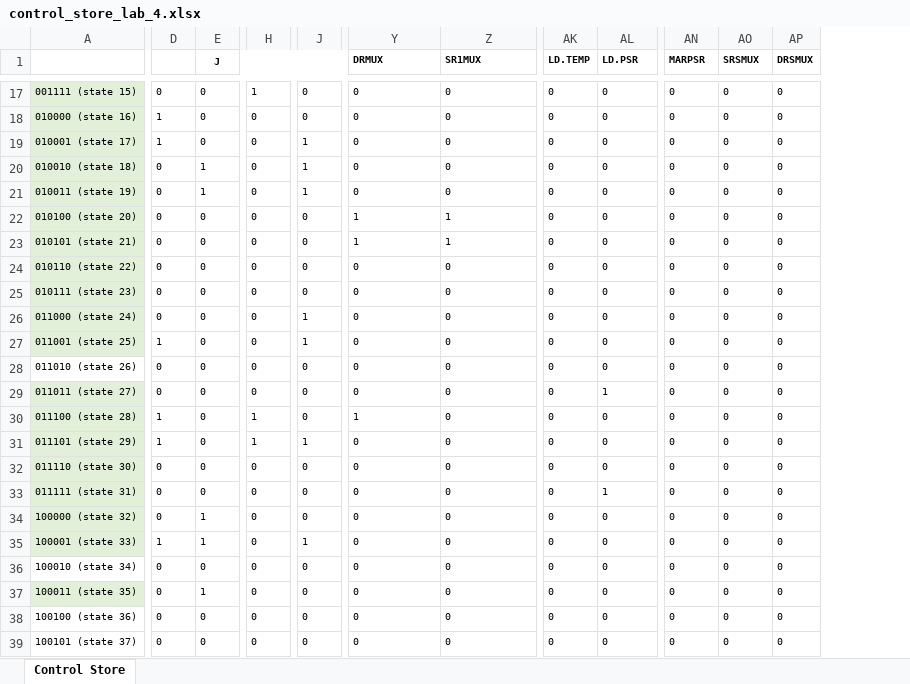
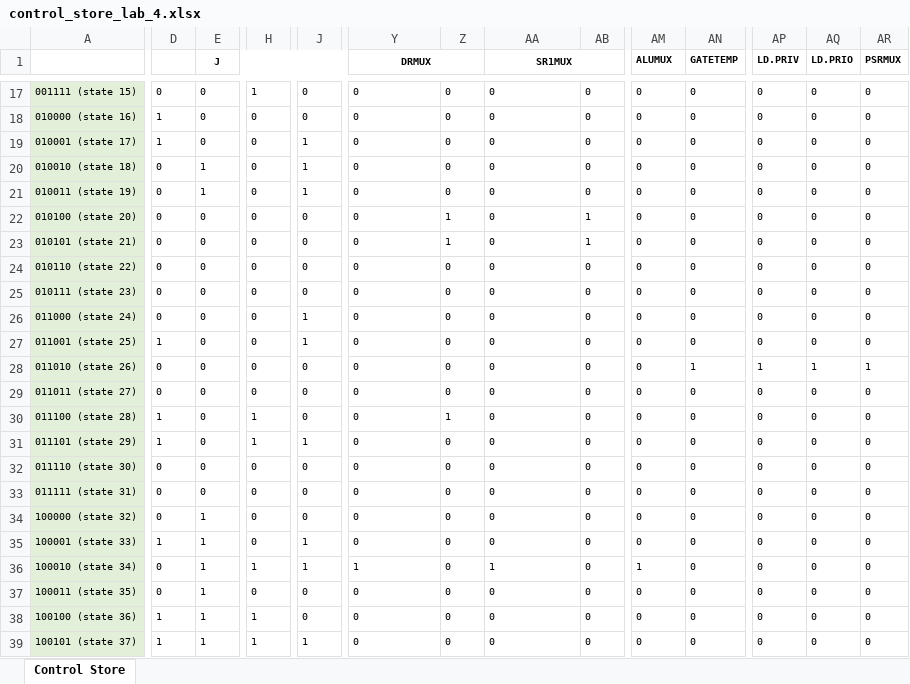
Before and after one commit to nachigonz/EE460N, an Excel workbook: Lab 4/control_store_lab_4.xlsx, sheet Control Store, drawn as a sheet; only a part is shown, gaps mark what is left out; values as stored, in another font and other column widths than the file's, no borders; addresses are those after the commit; the diff covers the shown part only; the diff names each change by its address in the sheet, - before the commit and + after, or states it on an @@ line.

```diff
--- a/Lab 4/control_store_lab_4.xlsx (sheet Control Store)
+++ b/Lab 4/control_store_lab_4.xlsx (sheet Control Store)
+column Z, rows 17-39: 0 | 0 | 0 | 0 | 0 | 1 | 1 | 0 | 0 | 0 | 0 | 0 | 0 | 1 | 0 | 0 | 0 | 0 | 0 | 0 | 0 | 0 | 0
+column AB, rows 17-39: 0 | 0 | 0 | 0 | 0 | 1 | 1 | 0 | 0 | 0 | 0 | 0 | 0 | 0 | 0 | 0 | 0 | 0 | 0 | 0 | 0 | 0 | 0
-Y1 alignment: left
+Y1 alignment: center
+Y1:Z1 merged
-AA1 alignment: left
+AA1 alignment: center
+AA1:AB1 merged
-AM1: LD.TEMP
+AM1: ALUMUX
-AN1: LD.PSR
+AN1: GATETEMP
-AP1: MARPSR
+AP1: LD.PRIV
-AQ1: SRSMUX
+AQ1: LD.PRIO
-AR1: DRSMUX
+AR1: PSRMUX
-Y22:Y23 (DRMUX): 1
+Y22:Y23 (DRMUX): 0
-AA22:AA23 (SR1MUX): 1
+AA22:AA23 (SR1MUX): 0
-A28 fill: none
+A28 fill: #E2F0D9
-AN28 (GATETEMP): 0
+AN28 (GATETEMP): 1
-AP28 (LD.PRIV): 0
+AP28 (LD.PRIV): 1
-AQ28 (LD.PRIO): 0
+AQ28 (LD.PRIO): 1
-AR28 (PSRMUX): 0
+AR28 (PSRMUX): 1
-AN29 (GATETEMP): 1
+AN29 (GATETEMP): 0
-Y30 (DRMUX): 1
+Y30 (DRMUX): 0
-AN33 (GATETEMP): 1
+AN33 (GATETEMP): 0
-A36 fill: none
+A36 fill: #E2F0D9
-E36 (J): 0
+E36 (J): 1
-H36: 0
+H36: 1
-J36: 0
+J36: 1
-Y36 (DRMUX): 0
+Y36 (DRMUX): 1
-AA36 (SR1MUX): 0
+AA36 (SR1MUX): 1
-AM36 (ALUMUX): 0
+AM36 (ALUMUX): 1
-A38:A39 fill: none
+A38:A39 fill: #E2F0D9
-D38:D39: 0
+D38:D39: 1
-E38:E39 (J): 0
+E38:E39 (J): 1
-H38:H39: 0
+H38:H39: 1
-J39: 0
+J39: 1
```
Also changed, not shown: 94 edited cells and cell formats elsewhere in this sheet, 3 other files.
